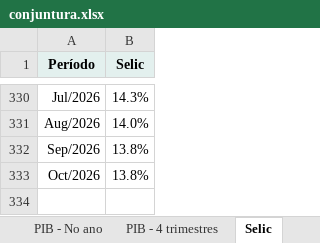
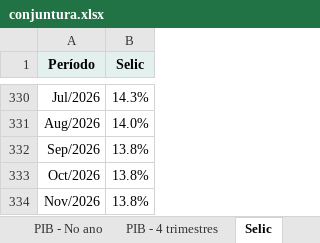
Before and after one commit to FarsulBigData/paineis, an Excel workbook: dados/conjuntura.xlsx, sheet Selic, drawn as a sheet; only a part is shown, gaps mark what is left out; values as stored, in another font and other column widths than the file's, no borders; the diff names each change by its address in the sheet, - before the commit and + after, or states it on an @@ line.

Commit message:
Conjuntura Econômica: dados atualizados em 02/11/2026 17:51

```diff
--- a/dados/conjuntura.xlsx (sheet Selic)
+++ b/dados/conjuntura.xlsx (sheet Selic)
+row 334: Nov/2026 | 13.8%
```
Also changed, not shown: sheet Mundo - Juros, sheet Sobre, 2 other files.
